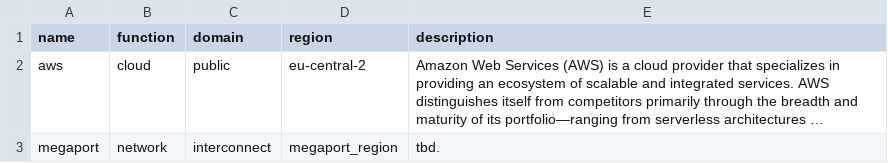
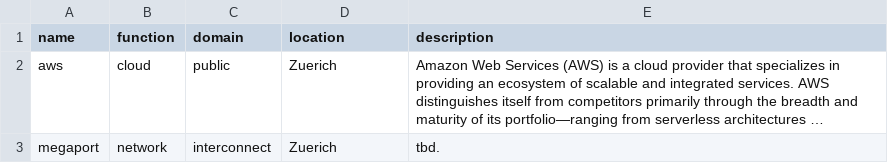
Before and after one commit to rescile/aws_transit_hub, a CSV file: data/assets/provider.csv, drawn as a sheet; long unchanged cells end in …; the diff names each change by its address in the sheet, - before the commit and + after, or states it on an @@ line.

Commit message:
Update provider.csv

```diff
--- a/data/assets/provider.csv
+++ b/data/assets/provider.csv
-D1: region
+D1: location
-D2 (location): eu-central-2
+D2 (location): Zuerich
-D3 (location): megaport_region
+D3 (location): Zuerich
```
